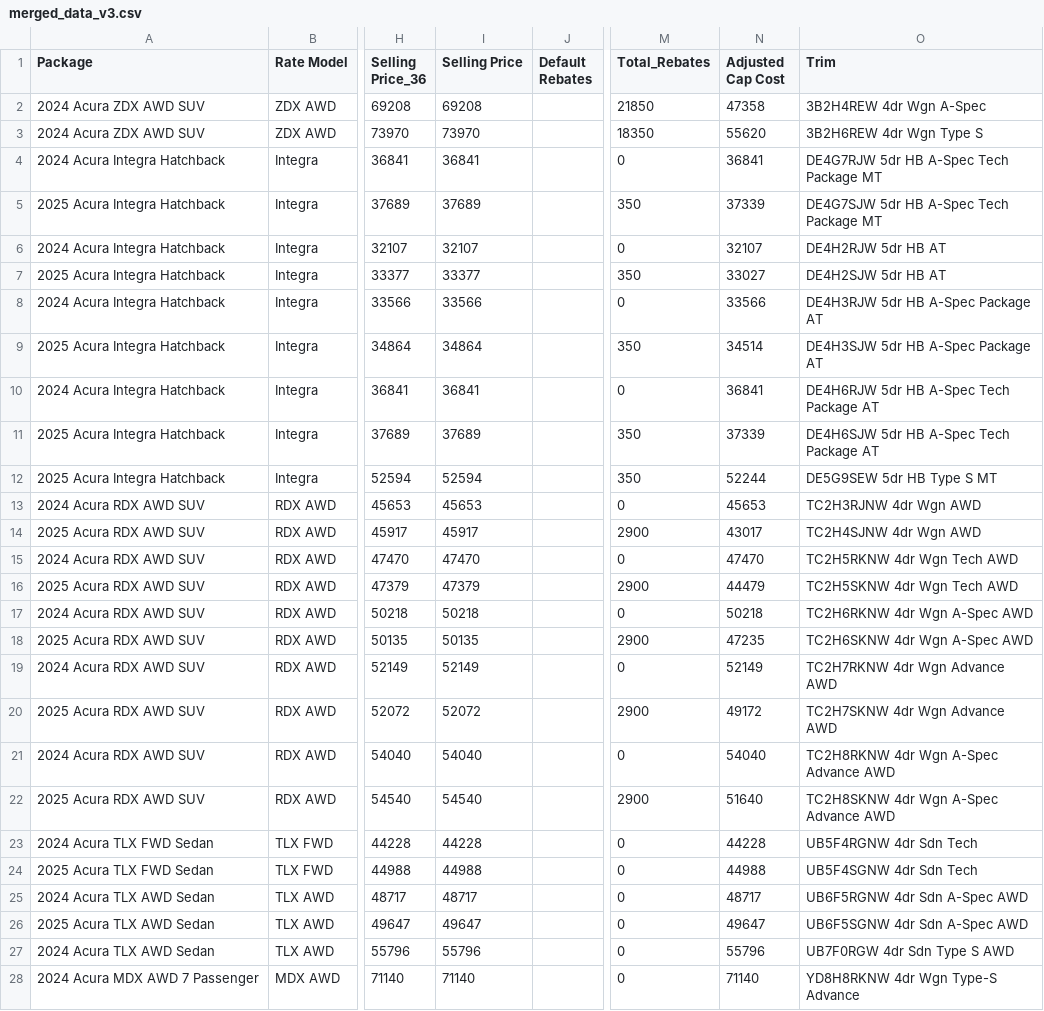
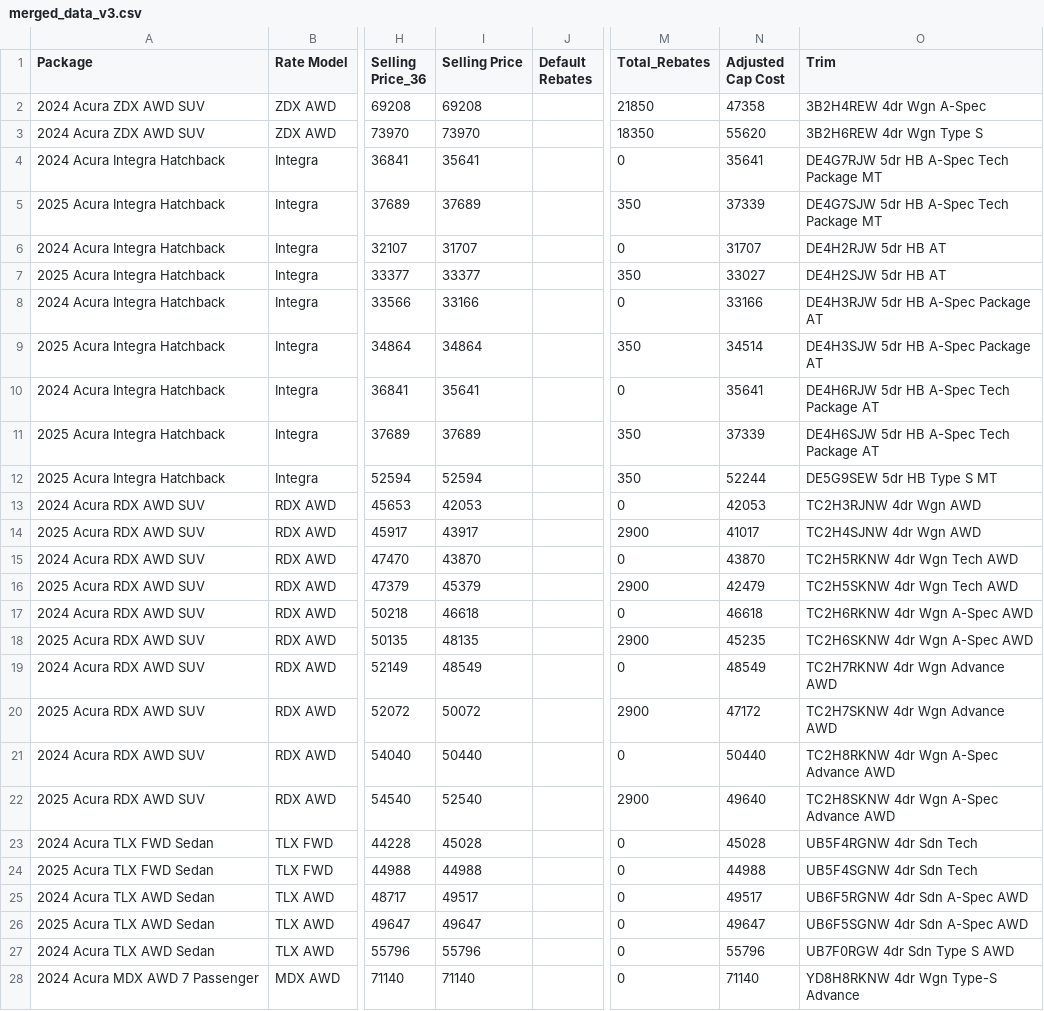
Before and after one commit to favasmfsm/montage, a CSV file: data/merged_data_v3.csv, drawn as a sheet; only a part is shown, gaps mark what is left out; the diff covers the shown part only; the diff names each change by its address in the sheet, - before the commit and + after, or states it on an @@ line.

Commit message:
updated sellling price and cap cost

```diff
--- a/data/merged_data_v3.csv
+++ b/data/merged_data_v3.csv
-I4 (Selling Price): 36841
+I4 (Selling Price): 35641
-N4 (Adjusted Cap Cost): 36841
+N4 (Adjusted Cap Cost): 35641
-I6 (Selling Price): 32107
+I6 (Selling Price): 31707
-N6 (Adjusted Cap Cost): 32107
+N6 (Adjusted Cap Cost): 31707
-I8 (Selling Price): 33566
+I8 (Selling Price): 33166
-N8 (Adjusted Cap Cost): 33566
+N8 (Adjusted Cap Cost): 33166
-I10 (Selling Price): 36841
+I10 (Selling Price): 35641
-N10 (Adjusted Cap Cost): 36841
+N10 (Adjusted Cap Cost): 35641
-I13 (Selling Price): 45653
+I13 (Selling Price): 42053
-N13 (Adjusted Cap Cost): 45653
+N13 (Adjusted Cap Cost): 42053
-I14 (Selling Price): 45917
+I14 (Selling Price): 43917
-N14 (Adjusted Cap Cost): 43017
+N14 (Adjusted Cap Cost): 41017
-I15 (Selling Price): 47470
+I15 (Selling Price): 43870
-N15 (Adjusted Cap Cost): 47470
+N15 (Adjusted Cap Cost): 43870
-I16 (Selling Price): 47379
+I16 (Selling Price): 45379
-N16 (Adjusted Cap Cost): 44479
+N16 (Adjusted Cap Cost): 42479
-I17 (Selling Price): 50218
+I17 (Selling Price): 46618
-N17 (Adjusted Cap Cost): 50218
+N17 (Adjusted Cap Cost): 46618
-I18 (Selling Price): 50135
+I18 (Selling Price): 48135
-N18 (Adjusted Cap Cost): 47235
+N18 (Adjusted Cap Cost): 45235
-I19 (Selling Price): 52149
+I19 (Selling Price): 48549
-N19 (Adjusted Cap Cost): 52149
+N19 (Adjusted Cap Cost): 48549
-I20 (Selling Price): 52072
+I20 (Selling Price): 50072
-N20 (Adjusted Cap Cost): 49172
+N20 (Adjusted Cap Cost): 47172
-I21 (Selling Price): 54040
+I21 (Selling Price): 50440
-N21 (Adjusted Cap Cost): 54040
+N21 (Adjusted Cap Cost): 50440
-I22 (Selling Price): 54540
+I22 (Selling Price): 52540
-N22 (Adjusted Cap Cost): 51640
+N22 (Adjusted Cap Cost): 49640
-I23 (Selling Price): 44228
+I23 (Selling Price): 45028
-N23 (Adjusted Cap Cost): 44228
+N23 (Adjusted Cap Cost): 45028
-I25 (Selling Price): 48717
+I25 (Selling Price): 49517
-N25 (Adjusted Cap Cost): 48717
+N25 (Adjusted Cap Cost): 49517
```
Also changed, not shown: 14 edited cells elsewhere in this file, 1 other file.
